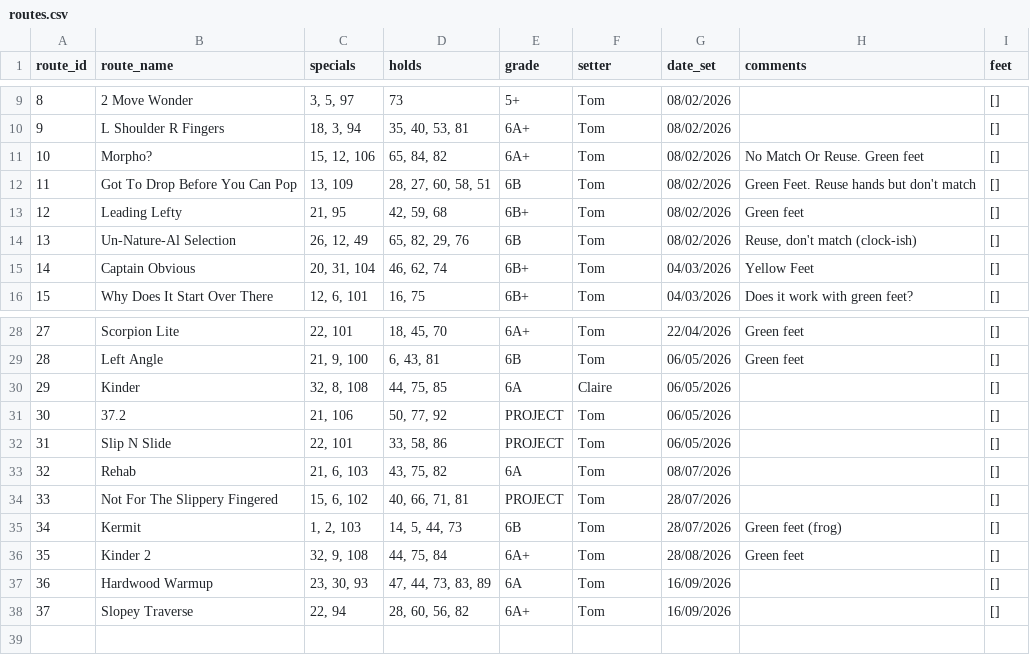
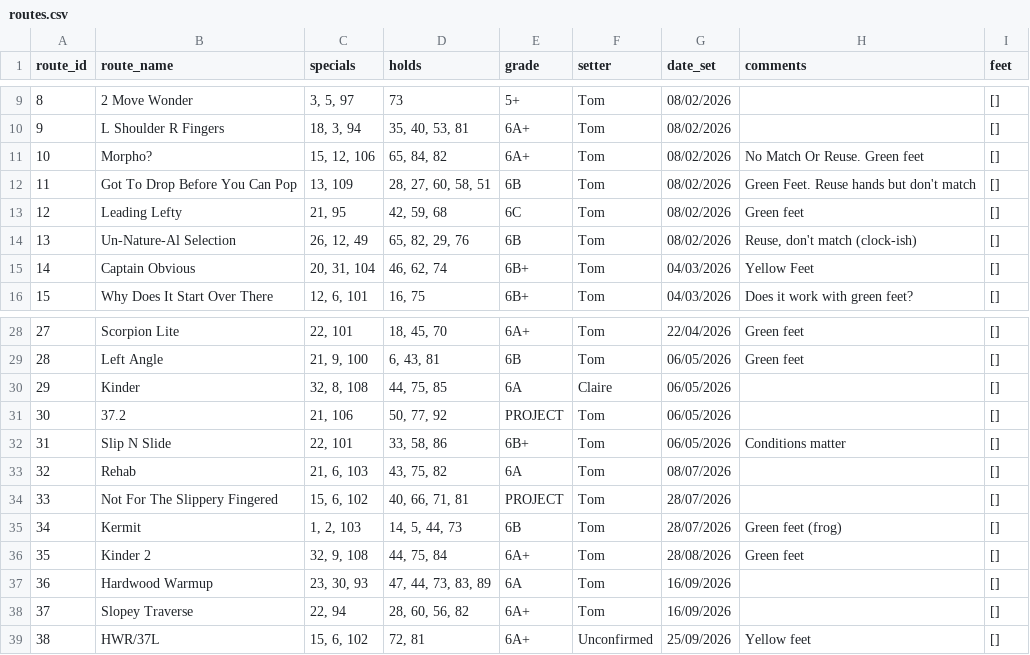
Before and after one commit to ceguest/climbing_app, a CSV file: static/routes.csv, drawn as a sheet; only a part is shown, gaps mark what is left out.

Commit message:
New routes + mods 25-09-2026

```diff
--- a/static/routes.csv
+++ b/static/routes.csv
@@ -12,3 +12,3 @@ route_id;route_name;specials;holds;grade;setter;date_set;comments;feet
 11;Got To Drop Before You Can Pop;13, 109;28, 27, 60, 58, 51;6B;Tom;08/02/2026;Green Feet. Reuse hands but don't match;[]
-12;Leading Lefty;21, 95;42, 59, 68;6B+;Tom;08/02/2026;Green feet;[]
+12;Leading Lefty;21, 95;42, 59, 68;6C;Tom;08/02/2026;Green feet;[]
 13;Un-Nature-Al Selection;26, 12, 49;65, 82, 29, 76;6B;Tom;08/02/2026;Reuse, don't match (clock-ish);[]
@@ -31,3 +31,3 @@ route_id;route_name;specials;holds;grade;setter;date_set;comments;feet
 30;37.2;21, 106;50, 77, 92;PROJECT;Tom;06/05/2026;;[]
-31;Slip N Slide;22, 101;33, 58, 86;PROJECT;Tom;06/05/2026;;[]
+31;Slip N Slide;22, 101;33, 58, 86;6B+;Tom;06/05/2026;Conditions matter;[]
 32;Rehab;21, 6, 103;43, 75, 82;6A;Tom;08/07/2026;;[]
@@ -38 +38,2 @@ route_id;route_name;specials;holds;grade;setter;date_set;comments;feet
 37;Slopey Traverse;22, 94;28, 60, 56, 82;6A+;Tom;16/09/2026;;[]
+38;HWR/37L;15, 6, 102;72, 81;6A+;Unconfirmed;25/09/2026;Yellow feet;[]
```
